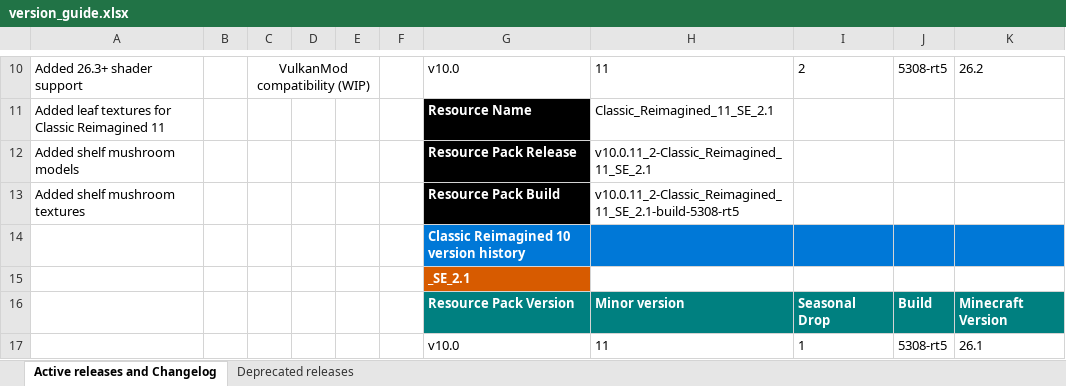
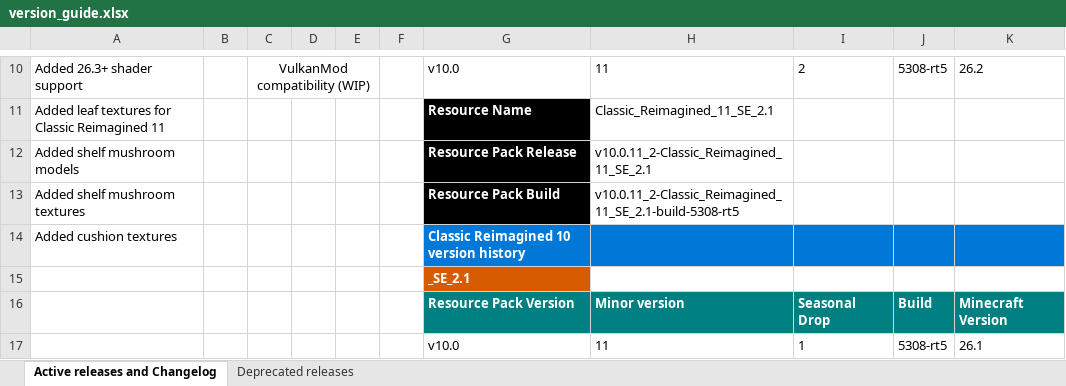
Before and after one commit to DogeStudiosSoftware/Classic-Reimagined, an Excel workbook: version_guide.xlsx, sheet Active releases and Changelog, drawn as a sheet; only a part is shown, gaps mark what is left out; values as stored, in another font and other column widths than the file's, no borders; the diff names each change by its address in the sheet, - before the commit and + after, or states it on an @@ line.

Commit message:
Added cushion textures

```diff
--- a/version_guide.xlsx (sheet Active releases and Changelog)
+++ b/version_guide.xlsx (sheet Active releases and Changelog)
-A14: (empty)
+A14: Added cushion textures
```
Also changed, not shown: 16 other files.
